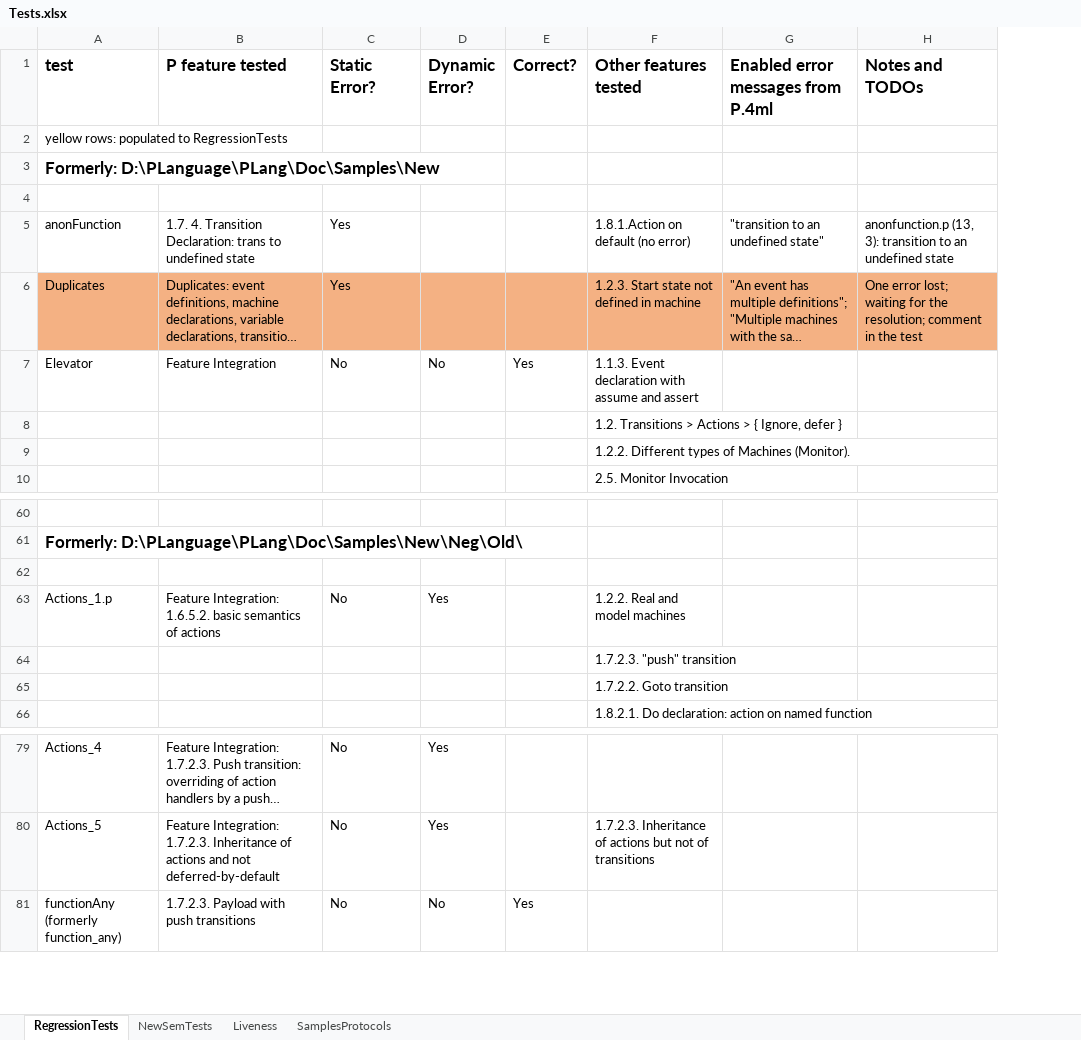
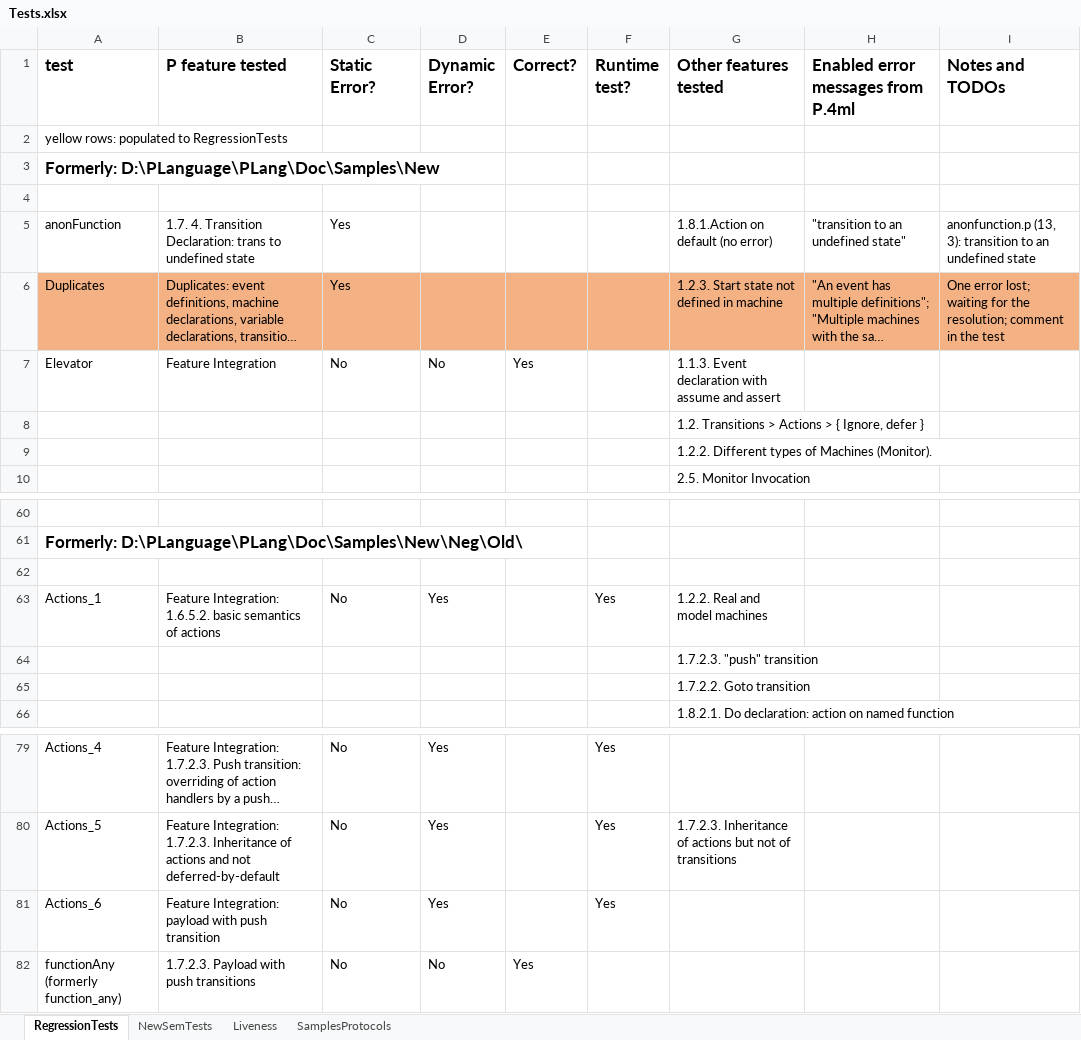
Before and after one commit to p-org/P, an Excel workbook: Doc/TestDocs/Tests.xlsx, sheet RegressionTests, drawn as a sheet; only a part is shown, gaps mark what is left out; long unchanged cells end in …; values as stored, in another font and other column widths than the file's, no borders; the diff names each change by its address in the sheet, - before the commit and + after, or states it on an @@ line.

Commit message:
fixes in Tst\SampleProtocols regression suite

```diff
--- a/Doc/TestDocs/Tests.xlsx (sheet RegressionTests)
+++ b/Doc/TestDocs/Tests.xlsx (sheet RegressionTests)
+column F (Runtime test?), row 63: Yes; rows 79-80: Yes | Yes
-A63 (test): Actions_1.p
+A63 (test): Actions_1
+row 81: Actions_6 | Feature Integration: payload with push transition | No | Yes |  | Yes
```
Also changed, not shown: sheet NewSemTests, sheet Liveness, 12 other files.
